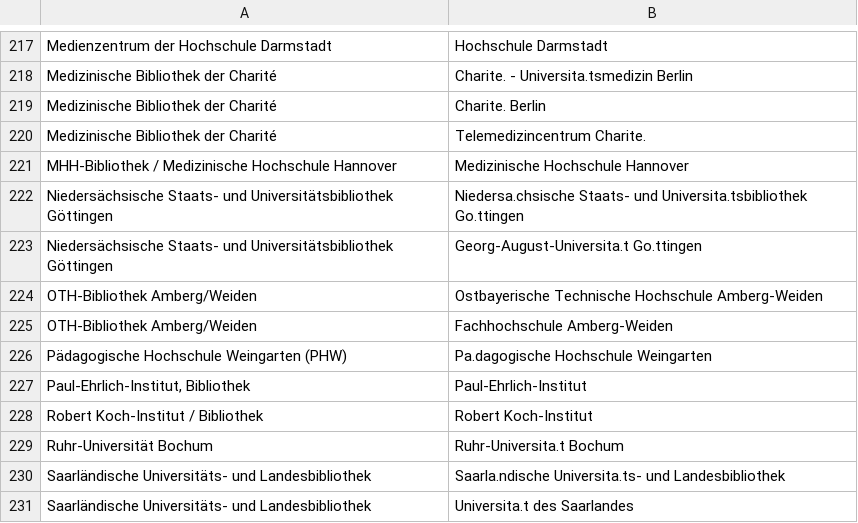
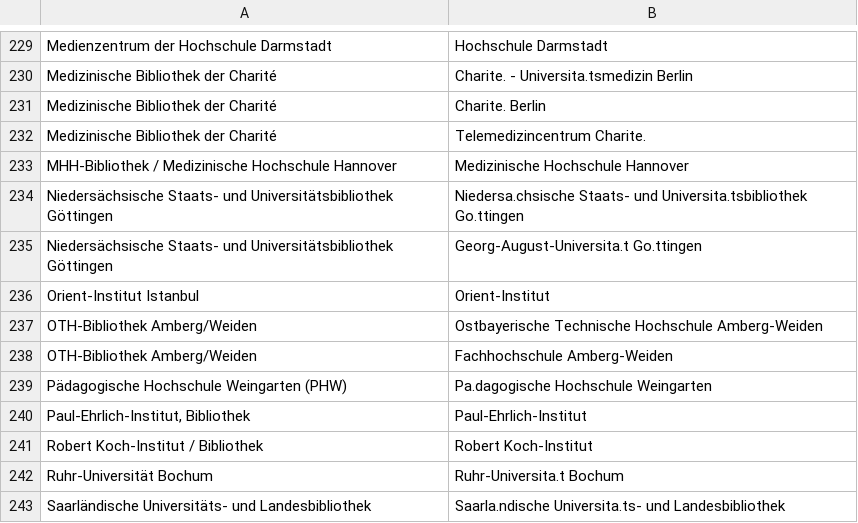
Before and after one commit to JiscPER/jper, a CSV file: service/scripts/ezb_institution2gnd_corporate.csv, drawn as a sheet; only a part is shown, gaps mark what is left out; the shorter side is filled out with more unchanged rows; the diff covers the shown part only; the diff names each change by its address in the sheet, - before the commit and + after, or states it on an @@ line.

Commit message:
Update .../ezb_institution2gnd_corporate.csv
  Manually data maintenance for the mapping EZB name <--> GND names.
  (Still missing all the different institutes affiliated with DAI,
  though...)

```diff
--- a/service/scripts/ezb_institution2gnd_corporate.csv
+++ b/service/scripts/ezb_institution2gnd_corporate.csv
+row 236: Orient-Institut Istanbul | Orient-Institut
```
Also changed, not shown: 16 added rows elsewhere in this file.
